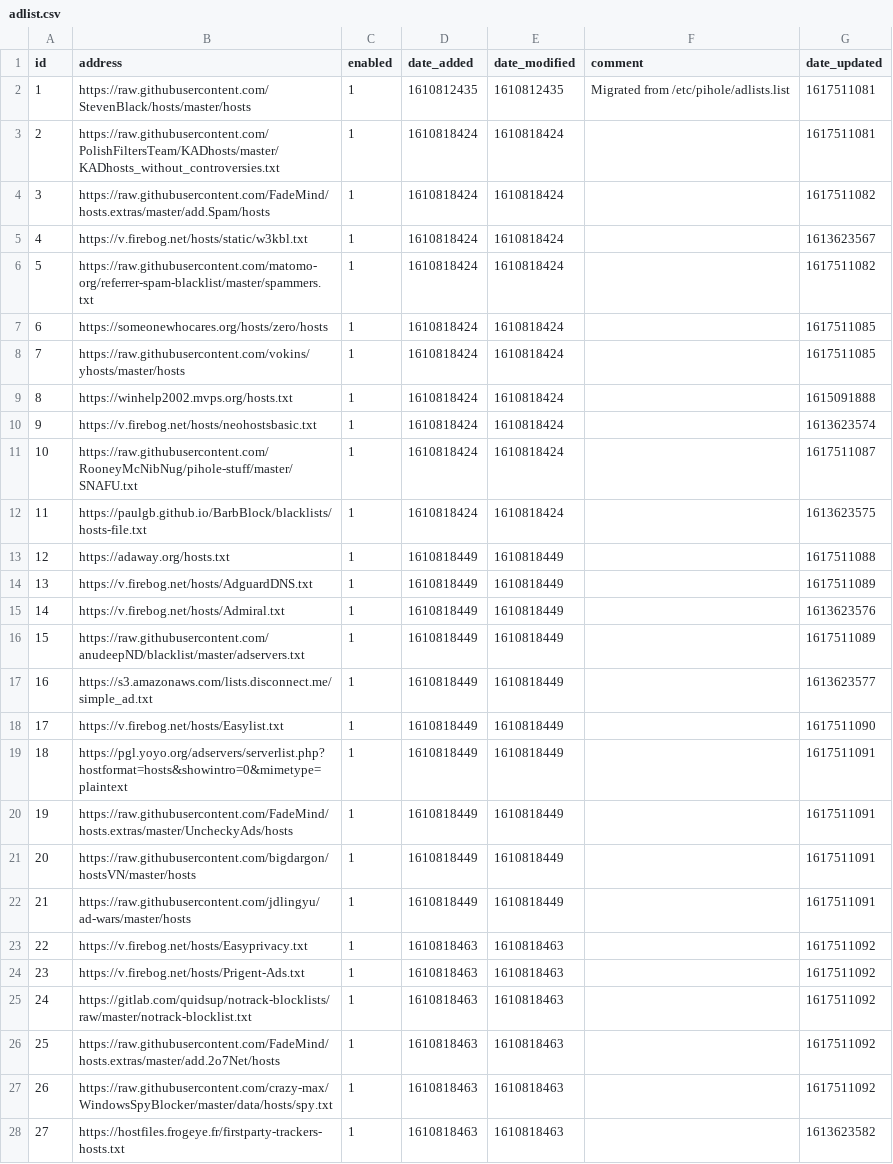
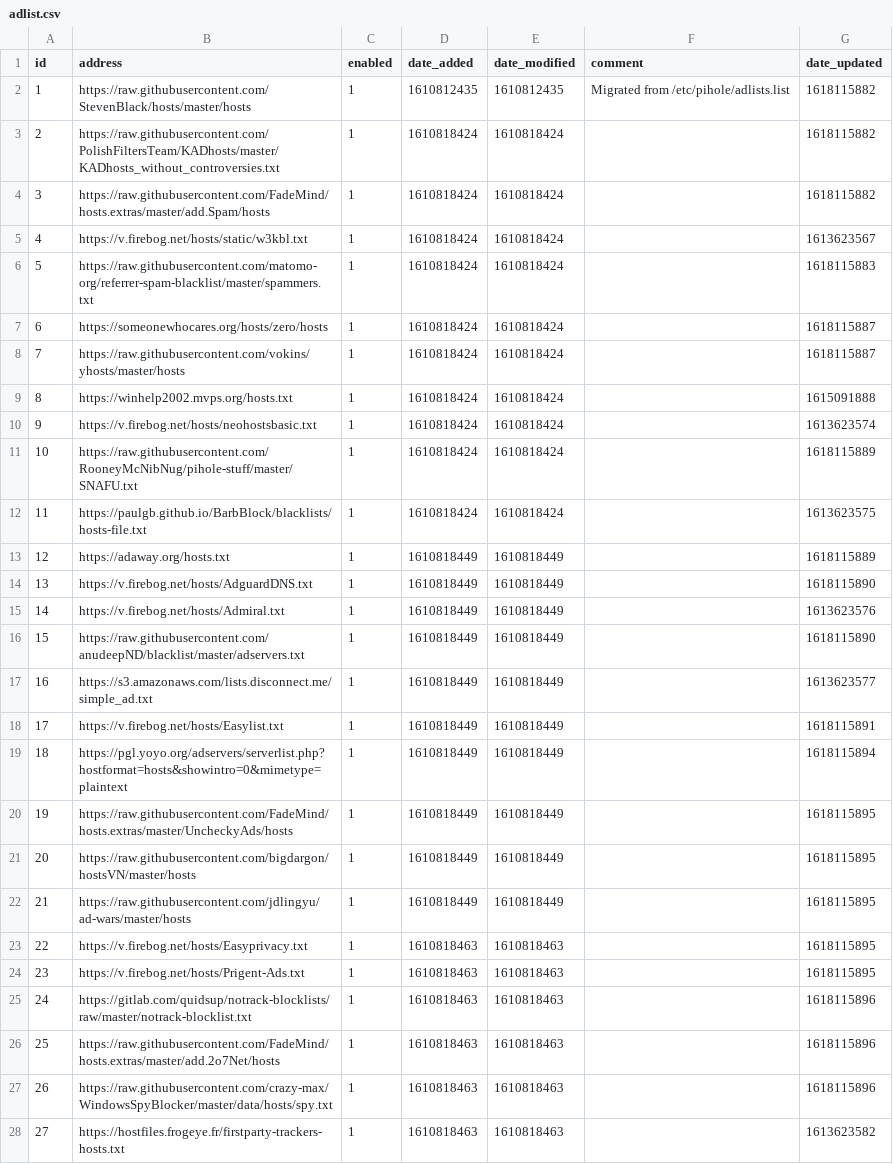
Before and after one commit to lakr/my-pihole-lists, a CSV file: adlist.csv, drawn as a sheet; only a part is shown; the diff covers the shown part only.

Commit message:
Updated April 11, 2021  7:00AM

```diff
--- a/adlist.csv
+++ b/adlist.csv
@@ -1,28 +1,28 @@
 id,address,enabled,date_added,date_modified,comment,date_updated
-1,https://raw.githubusercontent.com/StevenBlack/hosts/master/hosts,1,1610812435,1610812435,"Migrated from /etc/pihole/adlists.list",1617511081
-2,https://raw.githubusercontent.com/PolishFiltersTeam/KADhosts/master/KADhosts_without_controversies.txt,1,1610818424,1610818424,,1617511081
-3,https://raw.githubusercontent.com/FadeMind/hosts.extras/master/add.Spam/hosts,1,1610818424,1610818424,,1617511082
+1,https://raw.githubusercontent.com/StevenBlack/hosts/master/hosts,1,1610812435,1610812435,"Migrated from /etc/pihole/adlists.list",1618115882
+2,https://raw.githubusercontent.com/PolishFiltersTeam/KADhosts/master/KADhosts_without_controversies.txt,1,1610818424,1610818424,,1618115882
+3,https://raw.githubusercontent.com/FadeMind/hosts.extras/master/add.Spam/hosts,1,1610818424,1610818424,,1618115882
 4,https://v.firebog.net/hosts/static/w3kbl.txt,1,1610818424,1610818424,,1613623567
-5,https://raw.githubusercontent.com/matomo-org/referrer-spam-blacklist/master/spammers.txt,1,1610818424,1610818424,,1617511082
-6,https://someonewhocares.org/hosts/zero/hosts,1,1610818424,1610818424,,1617511085
-7,https://raw.githubusercontent.com/vokins/yhosts/master/hosts,1,1610818424,1610818424,,1617511085
+5,https://raw.githubusercontent.com/matomo-org/referrer-spam-blacklist/master/spammers.txt,1,1610818424,1610818424,,1618115883
+6,https://someonewhocares.org/hosts/zero/hosts,1,1610818424,1610818424,,1618115887
+7,https://raw.githubusercontent.com/vokins/yhosts/master/hosts,1,1610818424,1610818424,,1618115887
 8,https://winhelp2002.mvps.org/hosts.txt,1,1610818424,1610818424,,1615091888
 9,https://v.firebog.net/hosts/neohostsbasic.txt,1,1610818424,1610818424,,1613623574
-10,https://raw.githubusercontent.com/RooneyMcNibNug/pihole-stuff/master/SNAFU.txt,1,1610818424,1610818424,,1617511087
+10,https://raw.githubusercontent.com/RooneyMcNibNug/pihole-stuff/master/SNAFU.txt,1,1610818424,1610818424,,1618115889
 11,https://paulgb.github.io/BarbBlock/blacklists/hosts-file.txt,1,1610818424,1610818424,,1613623575
-12,https://adaway.org/hosts.txt,1,1610818449,1610818449,,1617511088
-13,https://v.firebog.net/hosts/AdguardDNS.txt,1,1610818449,1610818449,,1617511089
+12,https://adaway.org/hosts.txt,1,1610818449,1610818449,,1618115889
+13,https://v.firebog.net/hosts/AdguardDNS.txt,1,1610818449,1610818449,,1618115890
 14,https://v.firebog.net/hosts/Admiral.txt,1,1610818449,1610818449,,1613623576
-15,https://raw.githubusercontent.com/anudeepND/blacklist/master/adservers.txt,1,1610818449,1610818449,,1617511089
+15,https://raw.githubusercontent.com/anudeepND/blacklist/master/adservers.txt,1,1610818449,1610818449,,1618115890
 16,https://s3.amazonaws.com/lists.disconnect.me/simple_ad.txt,1,1610818449,1610818449,,1613623577
-17,https://v.firebog.net/hosts/Easylist.txt,1,1610818449,1610818449,,1617511090
-18,https://pgl.yoyo.org/adservers/serverlist.php?hostformat=hosts&showintro=0&mimetype=plaintext,1,1610818449,1610818449,,1617511091
-19,https://raw.githubusercontent.com/FadeMind/hosts.extras/master/UncheckyAds/hosts,1,1610818449,1610818449,,1617511091
-20,https://raw.githubusercontent.com/bigdargon/hostsVN/master/hosts,1,1610818449,1610818449,,1617511091
-21,https://raw.githubusercontent.com/jdlingyu/ad-wars/master/hosts,1,1610818449,1610818449,,1617511091
-22,https://v.firebog.net/hosts/Easyprivacy.txt,1,1610818463,1610818463,,1617511092
-23,https://v.firebog.net/hosts/Prigent-Ads.txt,1,1610818463,1610818463,,1617511092
-24,https://gitlab.com/quidsup/notrack-blocklists/raw/master/notrack-blocklist.txt,1,1610818463,1610818463,,1617511092
-25,https://raw.githubusercontent.com/FadeMind/hosts.extras/master/add.2o7Net/hosts,1,1610818463,1610818463,,1617511092
-26,https://raw.githubusercontent.com/crazy-max/WindowsSpyBlocker/master/data/hosts/spy.txt,1,1610818463,1610818463,,1617511092
+17,https://v.firebog.net/hosts/Easylist.txt,1,1610818449,1610818449,,1618115891
+18,https://pgl.yoyo.org/adservers/serverlist.php?hostformat=hosts&showintro=0&mimetype=plaintext,1,1610818449,1610818449,,1618115894
+19,https://raw.githubusercontent.com/FadeMind/hosts.extras/master/UncheckyAds/hosts,1,1610818449,1610818449,,1618115895
+20,https://raw.githubusercontent.com/bigdargon/hostsVN/master/hosts,1,1610818449,1610818449,,1618115895
+21,https://raw.githubusercontent.com/jdlingyu/ad-wars/master/hosts,1,1610818449,1610818449,,1618115895
+22,https://v.firebog.net/hosts/Easyprivacy.txt,1,1610818463,1610818463,,1618115895
+23,https://v.firebog.net/hosts/Prigent-Ads.txt,1,1610818463,1610818463,,1618115895
+24,https://gitlab.com/quidsup/notrack-blocklists/raw/master/notrack-blocklist.txt,1,1610818463,1610818463,,1618115896
+25,https://raw.githubusercontent.com/FadeMind/hosts.extras/master/add.2o7Net/hosts,1,1610818463,1610818463,,1618115896
+26,https://raw.githubusercontent.com/crazy-max/WindowsSpyBlocker/master/data/hosts/spy.txt,1,1610818463,1610818463,,1618115896
 27,https://hostfiles.frogeye.fr/firstparty-trackers-hosts.txt,1,1610818463,1610818463,,1613623582
```
Also changed, not shown: 19 edited cells elsewhere in this file.
